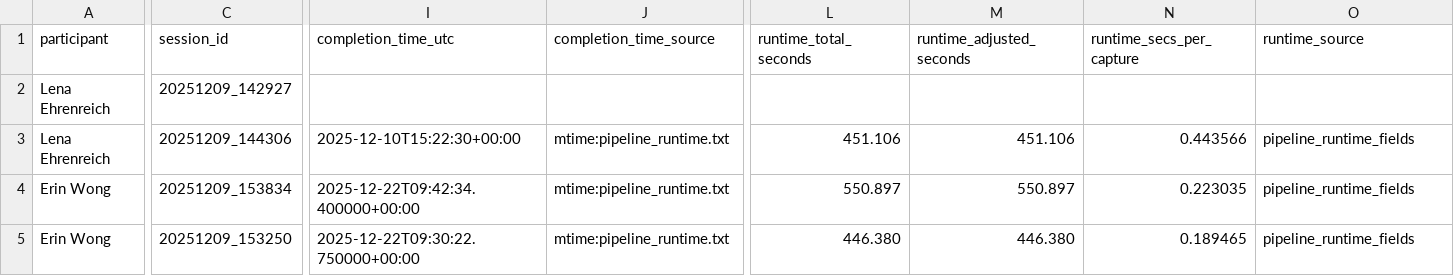
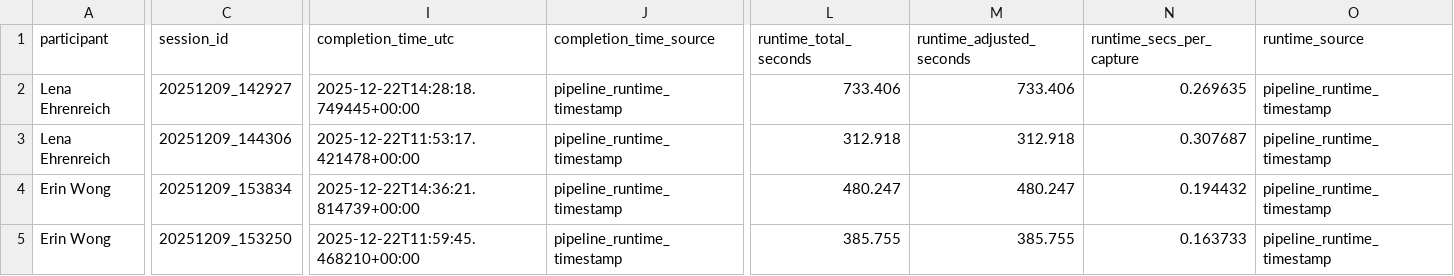
Before and after one commit to lszmer/metaquest-3d-reconstruction, a CSV file: analysis/master_fog_no_fog_report.csv, drawn as a sheet; only a part is shown, gaps mark what is left out; the diff covers the shown part only; the diff names each change by its address in the sheet, - before the commit and + after, or states it on an @@ line.

```diff
--- a/analysis/master_fog_no_fog_report.csv
+++ b/analysis/master_fog_no_fog_report.csv
-I2 (completion_time_utc): (empty)
+I2 (completion_time_utc): 2025-12-22T14:28:18.749445+00:00
-J2 (completion_time_source): (empty)
+J2 (completion_time_source): pipeline_runtime_timestamp
-L2 (runtime_total_seconds): (empty)
+L2 (runtime_total_seconds): 733.406
-M2 (runtime_adjusted_seconds): (empty)
+M2 (runtime_adjusted_seconds): 733.406
-N2 (runtime_secs_per_capture): (empty)
+N2 (runtime_secs_per_capture): 0.269635
-O2 (runtime_source): (empty)
+O2 (runtime_source): pipeline_runtime_timestamp
-I3 (completion_time_utc): 2025-12-10T15:22:30+00:00
+I3 (completion_time_utc): 2025-12-22T11:53:17.421478+00:00
-J3:J5 (completion_time_source): mtime:pipeline_runtime.txt
+J3:J5 (completion_time_source): pipeline_runtime_timestamp
-L3 (runtime_total_seconds): 451.106
+L3 (runtime_total_seconds): 312.918
-M3 (runtime_adjusted_seconds): 451.106
+M3 (runtime_adjusted_seconds): 312.918
-N3 (runtime_secs_per_capture): 0.443566
+N3 (runtime_secs_per_capture): 0.307687
-O3:O5 (runtime_source): pipeline_runtime_fields
+O3:O5 (runtime_source): pipeline_runtime_timestamp
-I4 (completion_time_utc): 2025-12-22T09:42:34.400000+00:00
+I4 (completion_time_utc): 2025-12-22T14:36:21.814739+00:00
-L4 (runtime_total_seconds): 550.897
+L4 (runtime_total_seconds): 480.247
-M4 (runtime_adjusted_seconds): 550.897
+M4 (runtime_adjusted_seconds): 480.247
-N4 (runtime_secs_per_capture): 0.223035
+N4 (runtime_secs_per_capture): 0.194432
-I5 (completion_time_utc): 2025-12-22T09:30:22.750000+00:00
+I5 (completion_time_utc): 2025-12-22T11:59:45.468210+00:00
-L5 (runtime_total_seconds): 446.380
+L5 (runtime_total_seconds): 385.755
-M5 (runtime_adjusted_seconds): 446.380
+M5 (runtime_adjusted_seconds): 385.755
-N5 (runtime_secs_per_capture): 0.189465
+N5 (runtime_secs_per_capture): 0.163733
```
Also changed, not shown: 157 edited cells elsewhere in this file, 27 other files.
